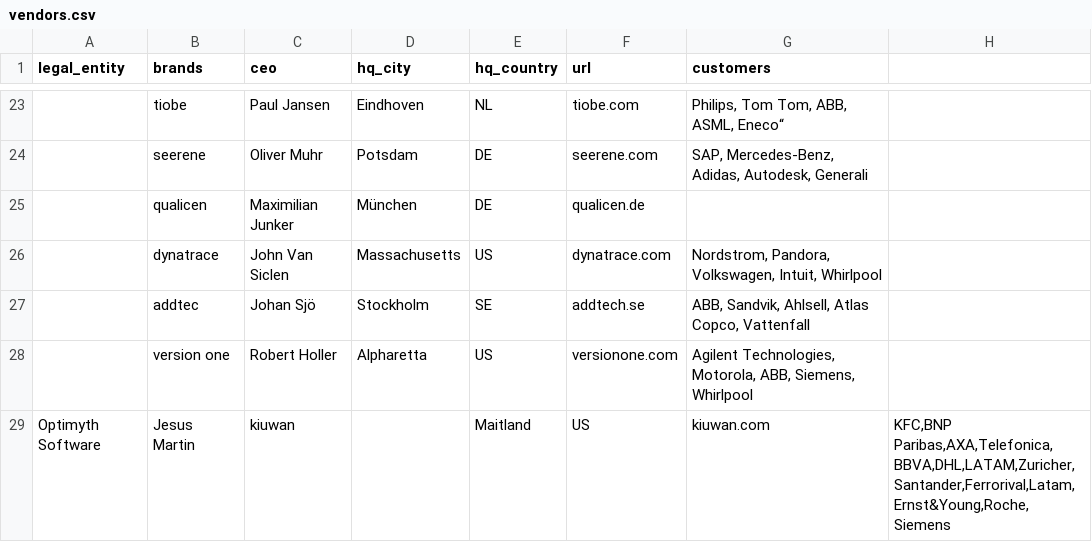
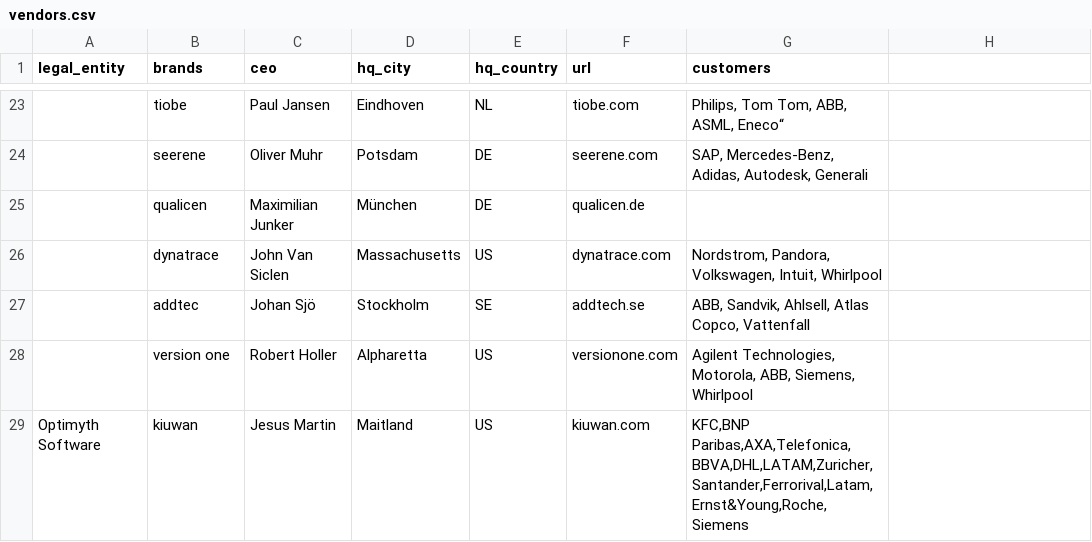
Before and after one commit to 1605200517/vendor_radar, a CSV file: vendors.csv, drawn as a sheet; only a part is shown, gaps mark what is left out; removed rows and columns are numbered as before the commit, all else as after; the diff names each change by its address in the sheet, - before the commit and + after, or states it on an @@ line.

Commit message:
Update vendors.csv

```diff
--- a/vendors.csv
+++ b/vendors.csv
-row 29: Optimyth Software | Jesus Martin | kiuwan |  | Maitland | US | kiuwan.com | KFC,BNP Paribas,AXA,Telefonica,BBVA,DHL,LATAM,Zuricher,Santander,Ferrorival,Latam,Ernst&Young,Roche,Siemens
+row 29: Optimyth Software | kiuwan | Jesus Martin | Maitland | US | kiuwan.com | KFC,BNP Paribas,AXA,Telefonica,BBVA,DHL,LATAM,Zuricher,Santander,Ferrorival,Latam,Ernst&Young,Roche,Siemens
```
